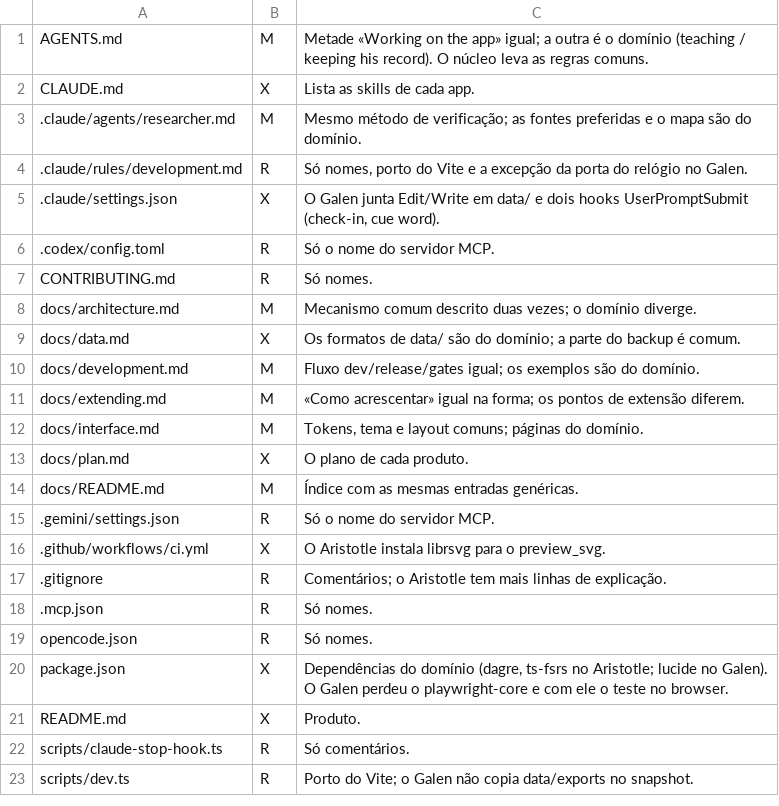
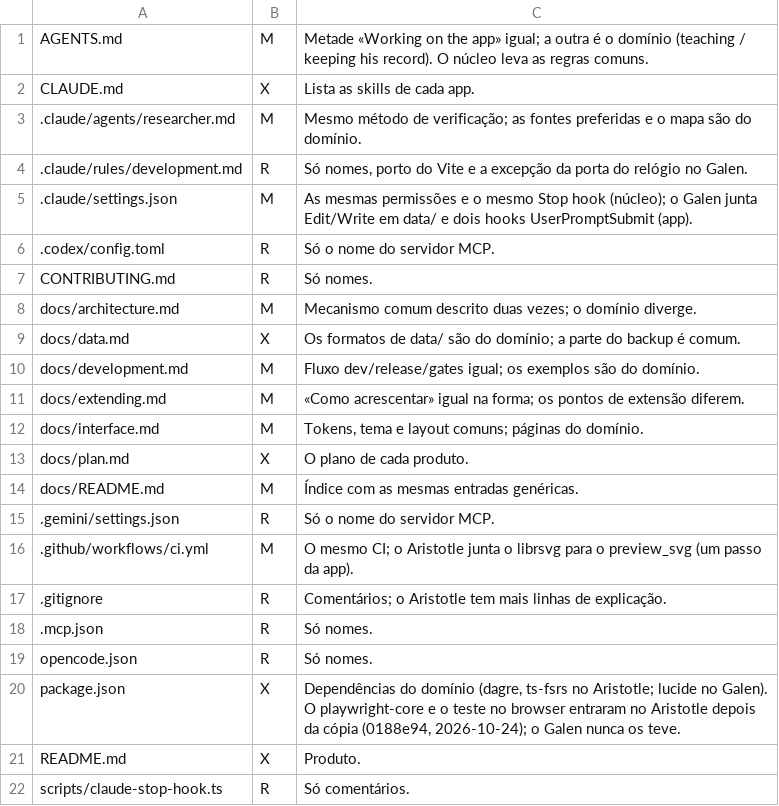
Before and after one commit to Di0go/organon, a TSV file: docs/inventario-classes.tsv, drawn as a sheet; only a part is shown; the shorter side is filled out with more unchanged rows.

```diff
--- a/docs/inventario-classes.tsv
+++ b/docs/inventario-classes.tsv
@@ -4,3 +4,3 @@ CLAUDE.md	X	Lista as skills de cada app.
 .claude/rules/development.md	R	Só nomes, porto do Vite e a excepção da porta do relógio no Galen.
-.claude/settings.json	X	O Galen junta Edit/Write em data/ e dois hooks UserPromptSubmit (check-in, cue word).
+.claude/settings.json	M	As mesmas permissões e o mesmo Stop hook (núcleo); o Galen junta Edit/Write em data/ e dois hooks UserPromptSubmit (app).
 .codex/config.toml	R	Só o nome do servidor MCP.
@@ -15,3 +15,3 @@ docs/README.md	M	Índice com as mesmas entradas genéricas.
 .gemini/settings.json	R	Só o nome do servidor MCP.
-.github/workflows/ci.yml	X	O Aristotle instala librsvg para o preview_svg.
+.github/workflows/ci.yml	M	O mesmo CI; o Aristotle junta o librsvg para o preview_svg (um passo da app).
 .gitignore	R	Comentários; o Aristotle tem mais linhas de explicação.
@@ -19,3 +19,3 @@ docs/README.md	M	Índice com as mesmas entradas genéricas.
 opencode.json	R	Só nomes.
-package.json	X	Dependências do domínio (dagre, ts-fsrs no Aristotle; lucide no Galen). O Galen perdeu o playwright-core e com ele o teste no browser.
+package.json	X	Dependências do domínio (dagre, ts-fsrs no Aristotle; lucide no Galen). O playwright-core e o teste no browser entraram no Aristotle depois da cópia (0188e94, 2026-10-24); o Galen nunca os teve.
 README.md	X	Produto.
```
Also changed, not shown: 19 other files.
